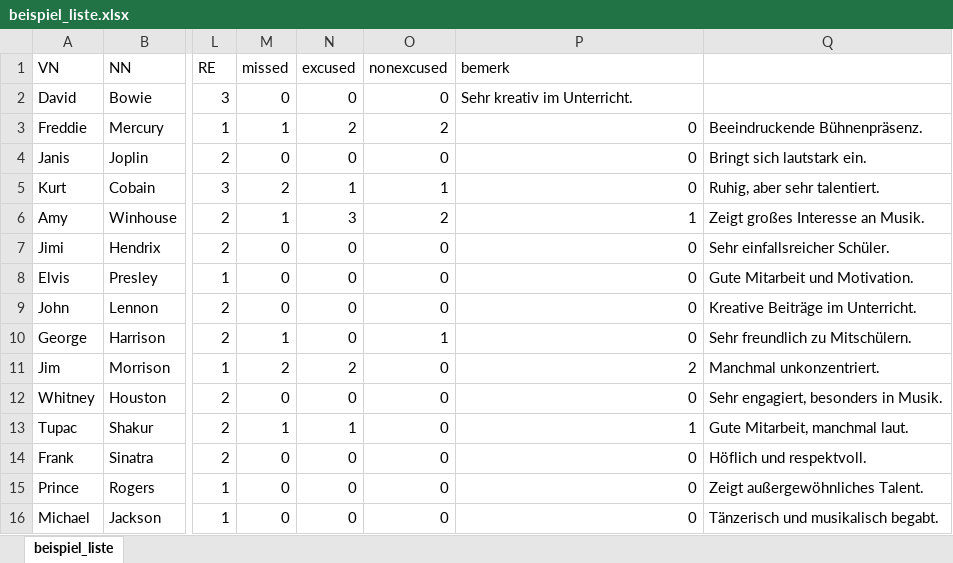
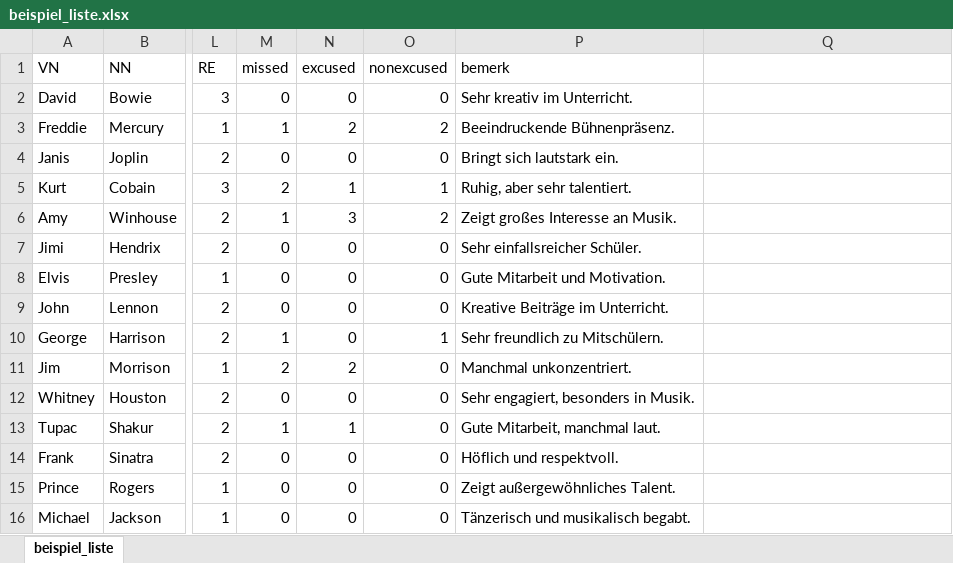
Before and after one commit to tintenbrot/gen-zeugnis, an Excel workbook: beispiel_liste.xlsx, sheet beispiel_liste, drawn as a sheet; only a part is shown, gaps mark what is left out; values as stored, in another font and other column widths than the file's, no borders; the diff names each change by its address in the sheet, - before the commit and + after, or states it on an @@ line.

Commit message:
Fix sample tables

```diff
--- a/beispiel_liste.xlsx (sheet beispiel_liste)
+++ b/beispiel_liste.xlsx (sheet beispiel_liste)
-P3 (bemerk): 0
+P3 (bemerk): Beeindruckende Bühnenpräsenz.
-Q3: Beeindruckende Bühnenpräsenz.
+Q3: (empty)
-P4 (bemerk): 0
+P4 (bemerk): Bringt sich lautstark ein.
-Q4: Bringt sich lautstark ein.
+Q4: (empty)
-P5 (bemerk): 0
+P5 (bemerk): Ruhig, aber sehr talentiert.
-Q5: Ruhig, aber sehr talentiert.
+Q5: (empty)
-P6 (bemerk): 1
+P6 (bemerk): Zeigt großes Interesse an Musik.
-Q6: Zeigt großes Interesse an Musik.
+Q6: (empty)
-P7 (bemerk): 0
+P7 (bemerk): Sehr einfallsreicher Schüler.
-Q7: Sehr einfallsreicher Schüler.
+Q7: (empty)
-P8 (bemerk): 0
+P8 (bemerk): Gute Mitarbeit und Motivation.
-Q8: Gute Mitarbeit und Motivation.
+Q8: (empty)
-P9 (bemerk): 0
+P9 (bemerk): Kreative Beiträge im Unterricht.
-Q9: Kreative Beiträge im Unterricht.
+Q9: (empty)
-P10 (bemerk): 0
+P10 (bemerk): Sehr freundlich zu Mitschülern.
-Q10: Sehr freundlich zu Mitschülern.
+Q10: (empty)
-P11 (bemerk): 2
+P11 (bemerk): Manchmal unkonzentriert.
-Q11: Manchmal unkonzentriert.
+Q11: (empty)
-P12 (bemerk): 0
+P12 (bemerk): Sehr engagiert, besonders in Musik.
-Q12: Sehr engagiert, besonders in Musik.
+Q12: (empty)
-P13 (bemerk): 1
+P13 (bemerk): Gute Mitarbeit, manchmal laut.
-Q13: Gute Mitarbeit, manchmal laut.
+Q13: (empty)
-P14 (bemerk): 0
+P14 (bemerk): Höflich und respektvoll.
-Q14: Höflich und respektvoll.
+Q14: (empty)
-P15 (bemerk): 0
+P15 (bemerk): Zeigt außergewöhnliches Talent.
-Q15: Zeigt außergewöhnliches Talent.
+Q15: (empty)
-P16 (bemerk): 0
+P16 (bemerk): Tänzerisch und musikalisch begabt.
-Q16: Tänzerisch und musikalisch begabt.
+Q16: (empty)
```
Also changed, not shown: 2 other files.
